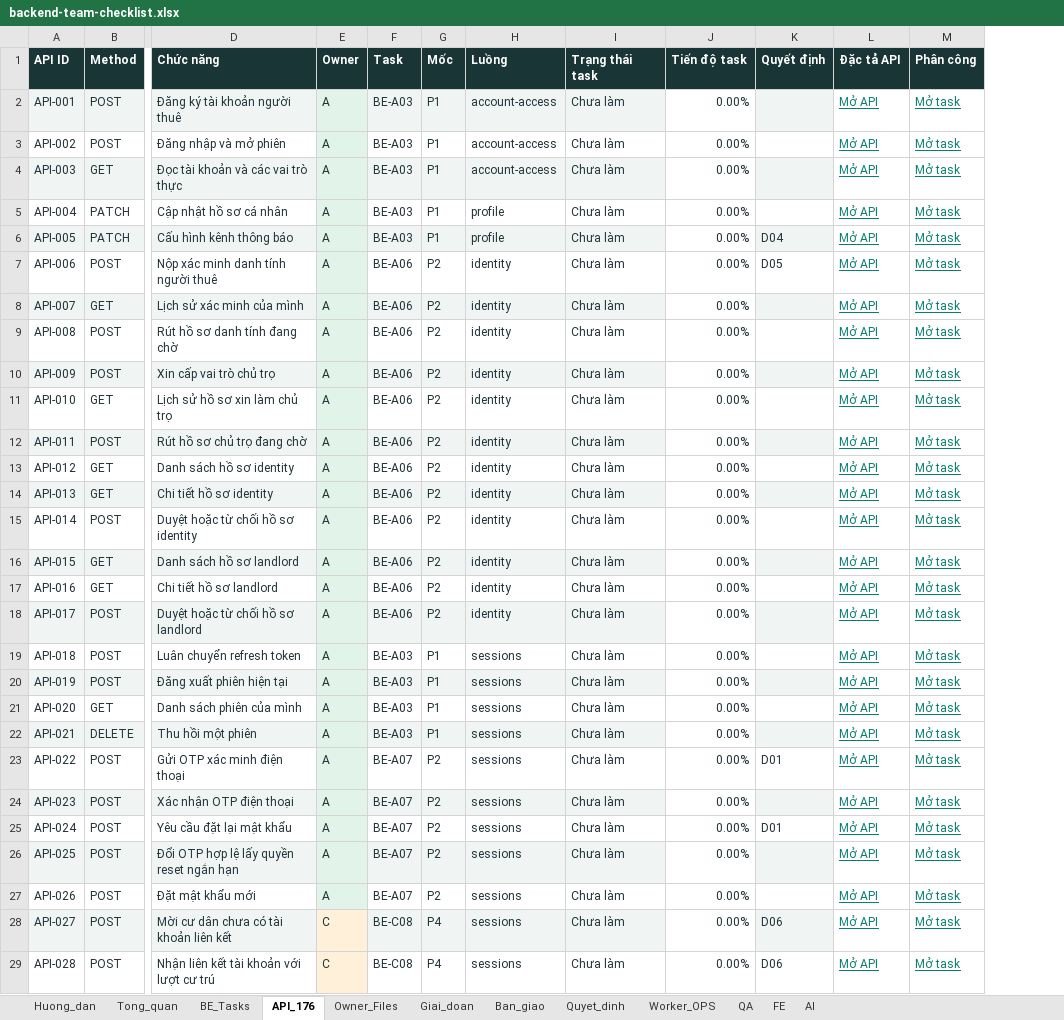
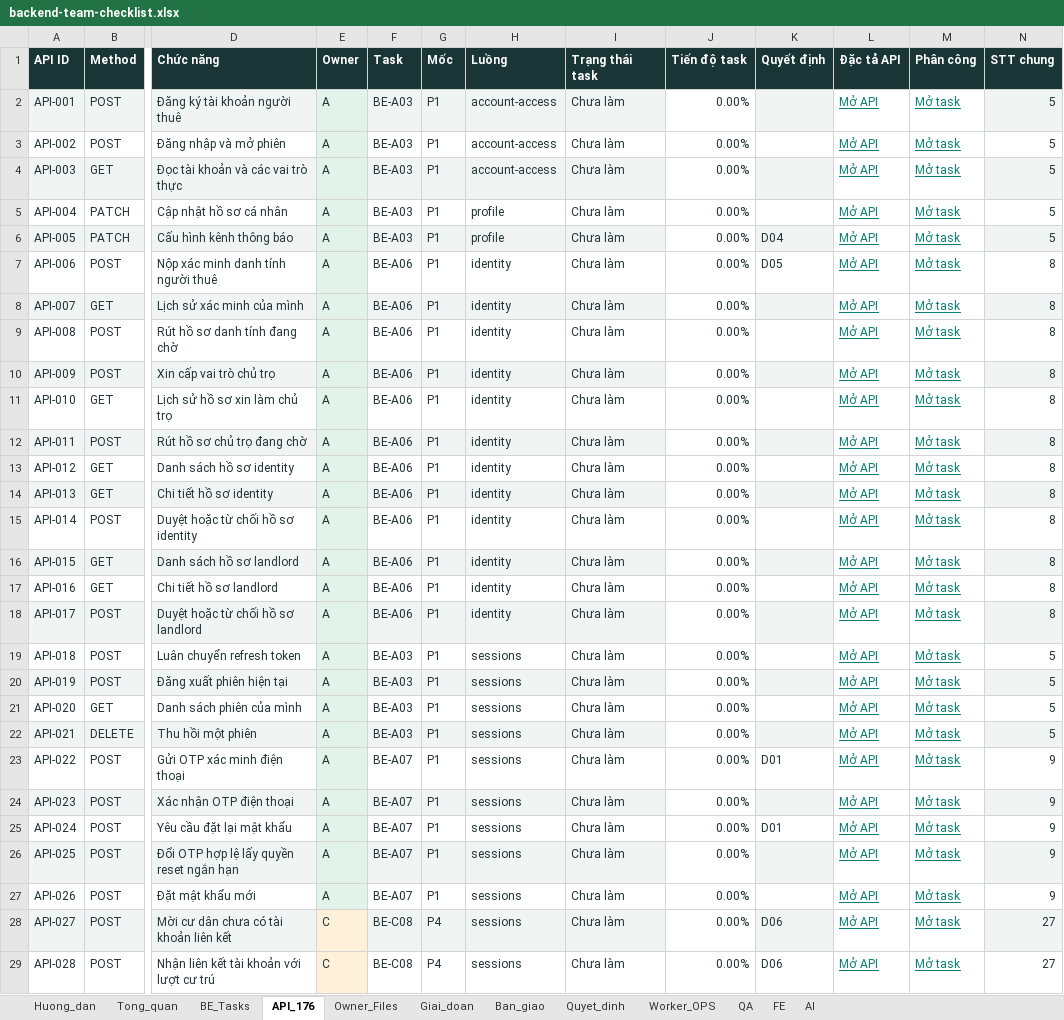
Before and after one commit to lecaongoclinh/troday-demo, an Excel workbook: docs/backend-team-checklist.xlsx, sheet API_176, drawn as a sheet; only a part is shown, gaps mark what is left out; values as stored, in another font and other column widths than the file's, no borders; the diff covers the shown part only; the diff names each change by its address in the sheet, - before the commit and + after, or states it on an @@ line.

```diff
--- a/docs/backend-team-checklist.xlsx (sheet API_176)
+++ b/docs/backend-team-checklist.xlsx (sheet API_176)
+column N (STT chung), rows 2-29: 5 | 5 | 5 | 5 | 5 | 8 | 8 | 8 | 8 | 8 | 8 | 8 | 8 | 8 | 8 | 8 | 8 | 5 | 5 | 5 | 5 | 9 | 9 | 9 | 9 | 9 | 27 | 27
-G7:G18 (Mốc): P2
+G7:G18 (Mốc): P1
-G23:G27 (Mốc): P2
+G23:G27 (Mốc): P1
```
Also changed, not shown: 36 edited cells elsewhere in this sheet, sheet BE_Tasks, sheet Giai_doan, sheet QA, sheet Tong_quan, sheet Huong_dan, sheet Ban_giao, 1 more sheet, formulas that keep their value, 13 other files.
